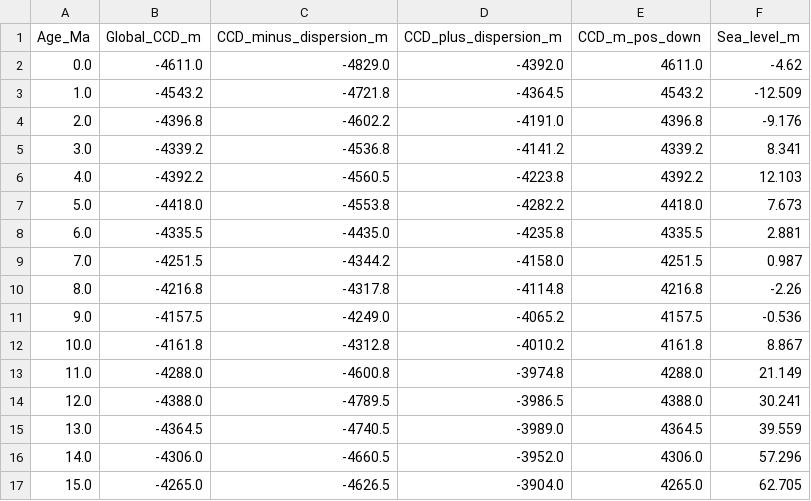
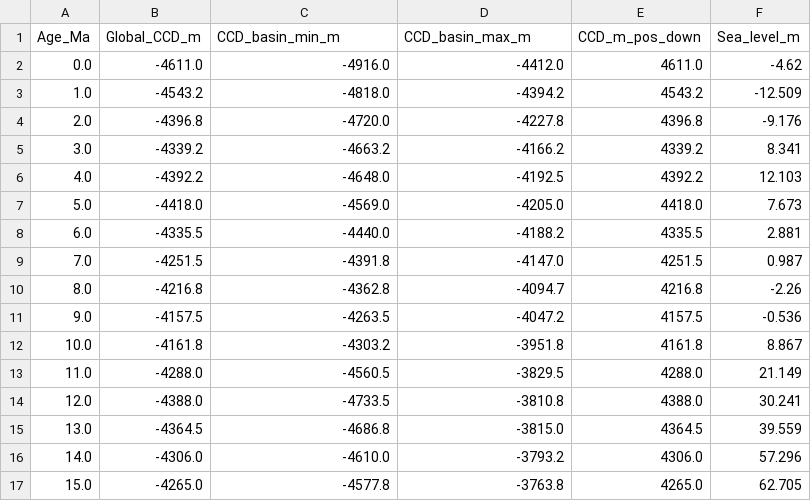
Before and after one commit to EarthByte/CCD, a CSV file: steps/step6_sealevel_ccd_regression/outputs/diagnostics/matched_timeseries.csv, drawn as a sheet; only a part is shown; the diff covers the shown part only.

```diff
--- a/steps/step6_sealevel_ccd_regression/outputs/diagnostics/matched_timeseries.csv
+++ b/steps/step6_sealevel_ccd_regression/outputs/diagnostics/matched_timeseries.csv
@@ -1,17 +1,17 @@
-Age_Ma,Global_CCD_m,CCD_minus_dispersion_m,CCD_plus_dispersion_m,CCD_m_pos_down,Sea_level_m
-0.0,-4611.0,-4829.0,-4392.0,4611.0,-4.62
-1.0,-4543.2,-4721.8,-4364.5,4543.2,-12.509
-2.0,-4396.8,-4602.2,-4191.0,4396.8,-9.176
-3.0,-4339.2,-4536.8,-4141.2,4339.2,8.341
-4.0,-4392.2,-4560.5,-4223.8,4392.2,12.103
-5.0,-4418.0,-4553.8,-4282.2,4418.0,7.673
-6.0,-4335.5,-4435.0,-4235.8,4335.5,2.881
-7.0,-4251.5,-4344.2,-4158.0,4251.5,0.987
-8.0,-4216.8,-4317.8,-4114.8,4216.8,-2.26
-9.0,-4157.5,-4249.0,-4065.2,4157.5,-0.536
-10.0,-4161.8,-4312.8,-4010.2,4161.8,8.867
-11.0,-4288.0,-4600.8,-3974.8,4288.0,21.149
-12.0,-4388.0,-4789.5,-3986.5,4388.0,30.241
-13.0,-4364.5,-4740.5,-3989.0,4364.5,39.559
-14.0,-4306.0,-4660.5,-3952.0,4306.0,57.296
-15.0,-4265.0,-4626.5,-3904.0,4265.0,62.705
+Age_Ma,Global_CCD_m,CCD_basin_min_m,CCD_basin_max_m,CCD_m_pos_down,Sea_level_m
+0.0,-4611.0,-4916.0,-4412.0,4611.0,-4.62
+1.0,-4543.2,-4818.0,-4394.2,4543.2,-12.509
+2.0,-4396.8,-4720.0,-4227.8,4396.8,-9.176
+3.0,-4339.2,-4663.2,-4166.2,4339.2,8.341
+4.0,-4392.2,-4648.0,-4192.5,4392.2,12.103
+5.0,-4418.0,-4569.0,-4205.0,4418.0,7.673
+6.0,-4335.5,-4440.0,-4188.2,4335.5,2.881
+7.0,-4251.5,-4391.8,-4147.0,4251.5,0.987
+8.0,-4216.8,-4362.8,-4094.7,4216.8,-2.26
+9.0,-4157.5,-4263.5,-4047.2,4157.5,-0.536
+10.0,-4161.8,-4303.2,-3951.8,4161.8,8.867
+11.0,-4288.0,-4560.5,-3829.5,4288.0,21.149
+12.0,-4388.0,-4733.5,-3810.8,4388.0,30.241
+13.0,-4364.5,-4686.8,-3815.0,4364.5,39.559
+14.0,-4306.0,-4610.0,-3793.2,4306.0,57.296
+15.0,-4265.0,-4577.8,-3763.8,4265.0,62.705
```
Also changed, not shown: 74 edited cells elsewhere in this file, figure_scripts/attribution_matched_series.csv, 38 other files.
